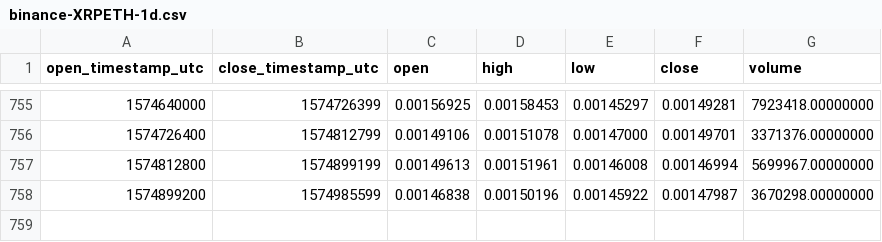
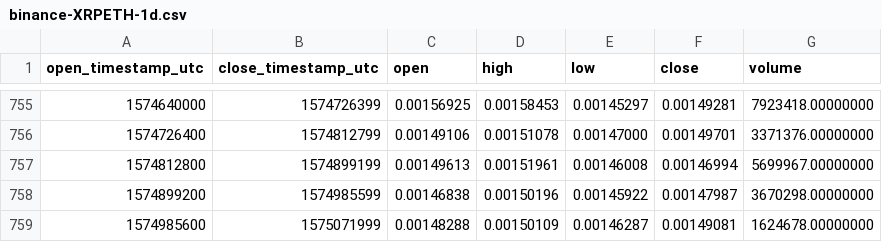
Before and after one commit to cryptobigbro/binance-XRPETH, a CSV file: binance-XRPETH-1d.csv, drawn as a sheet; only a part is shown, gaps mark what is left out.

Commit message:
Update OHLCV data.

```diff
--- a/binance-XRPETH-1d.csv
+++ b/binance-XRPETH-1d.csv
@@ -758 +758,2 @@ open_timestamp_utc,close_timestamp_utc,open,high,low,close,volume
 1574899200,1574985599,0.00146838,0.00150196,0.00145922,0.00147987,3670298.00000000
+1574985600,1575071999,0.00148288,0.00150109,0.00146287,0.00149081,1624678.00000000
```
Also changed, not shown: 1 other file.
